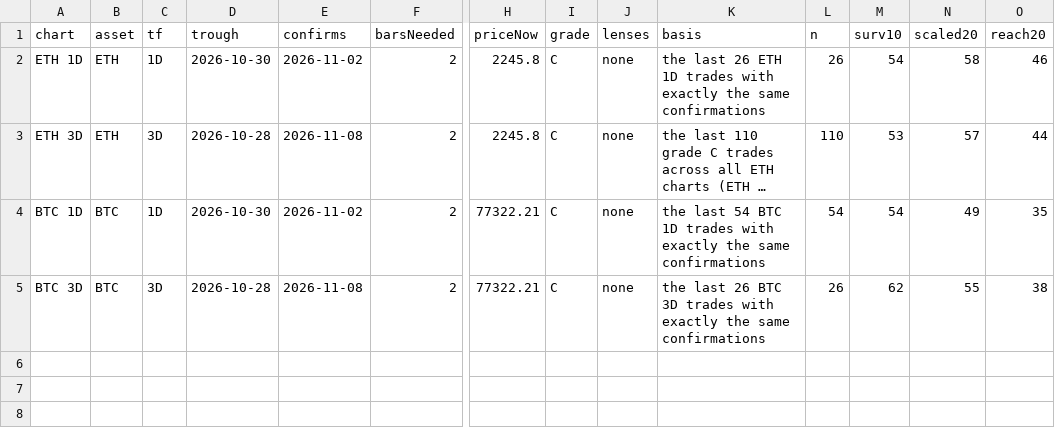
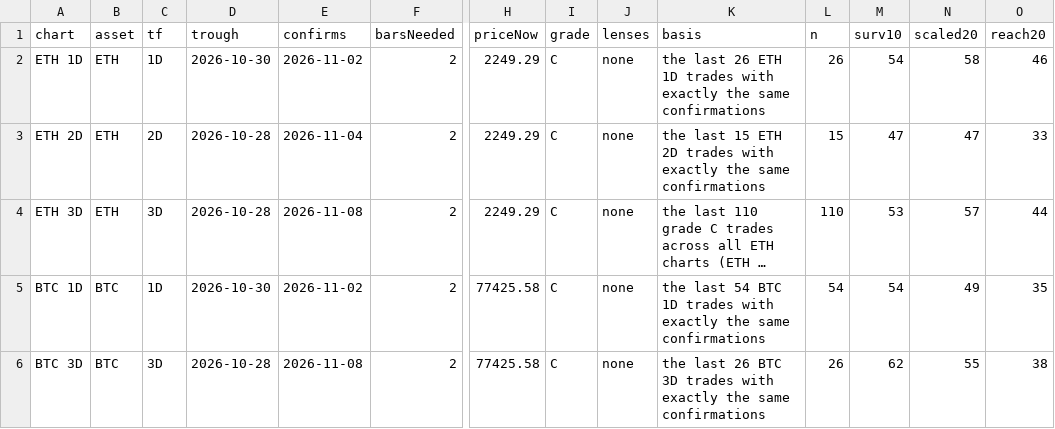
Before and after one commit to jaredbausch-ai/ctzb-data, a CSV file: datasets/cards.csv, drawn as a sheet; only a part is shown, gaps mark what is left out; long unchanged cells end in …; addresses are those after the commit; rows hold the shown columns only; the diff names each change by its address in the sheet, - before the commit and + after, or states it on an @@ line.

```diff
--- a/datasets/cards.csv
+++ b/datasets/cards.csv
-H2 (priceNow): 2245.8
+H2 (priceNow): 2249.29
+row 3: ETH 2D | ETH | 2D | 2026-10-28 | 2026-11-04 | 2 | 2249.29 | C | none | the last 15 ETH 2D trades with exactly the same confirmations | 15 | 47 | 47 | 33
-H4 (priceNow): 2245.8
+H4 (priceNow): 2249.29
-H5:H6 (priceNow): 77322.21
+H5:H6 (priceNow): 77425.58
```
Also changed, not shown: data/ETH_4H.csv, data/derivs/BTC_oi_daily.csv, 25 other files.
